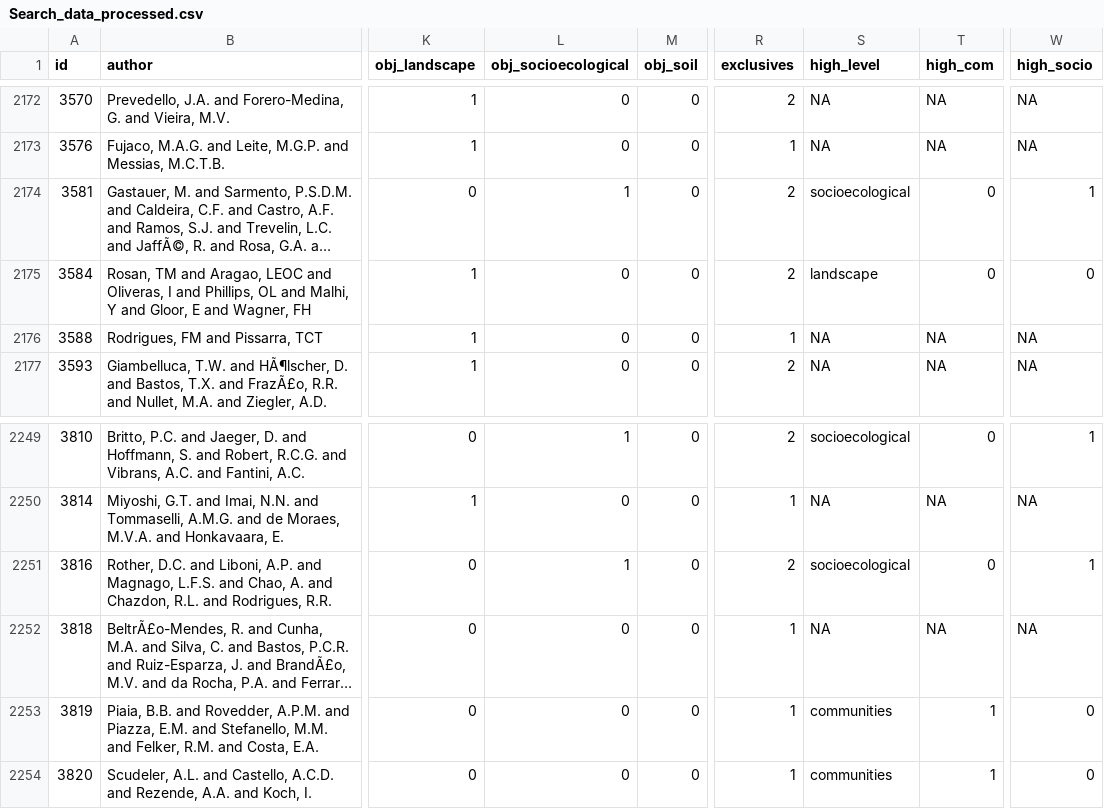
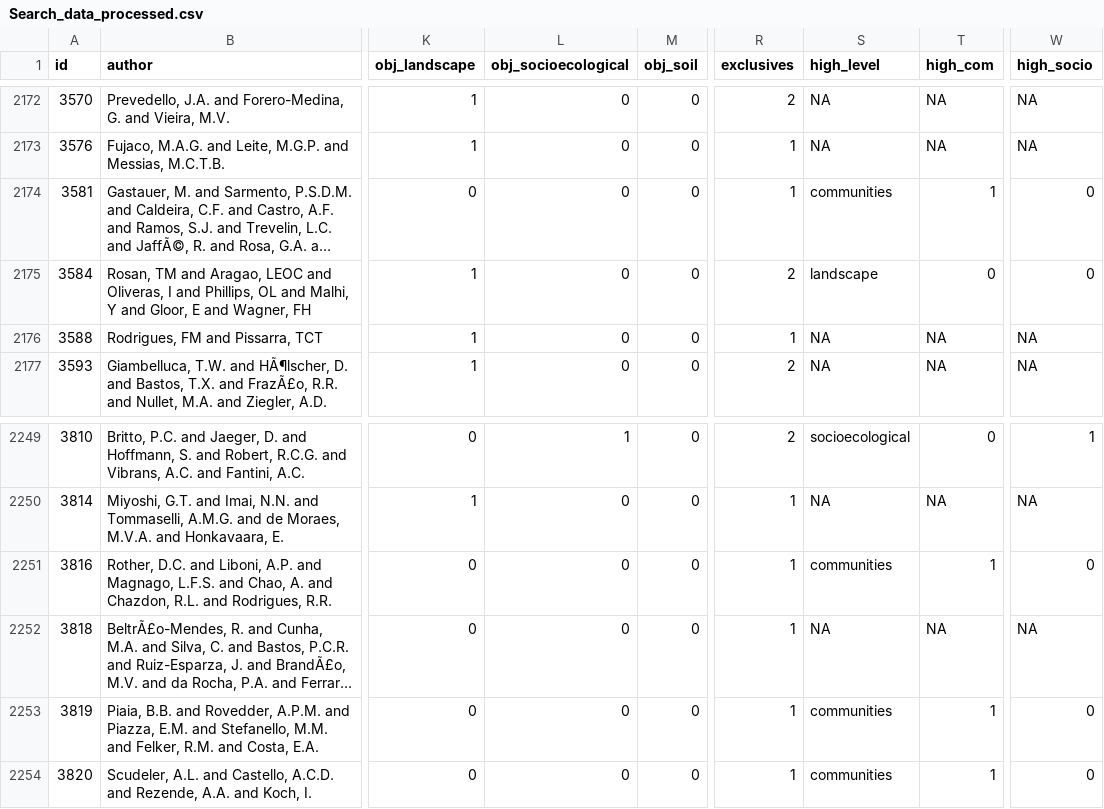
Before and after one commit to MarianelaPini/PhD_Chapter-1, a CSV file: Data/Processed/Search_data_processed.csv, drawn as a sheet; only a part is shown, gaps mark what is left out; long unchanged cells end in …; the diff covers the shown part only; the diff names each change by its address in the sheet, - before the commit and + after, or states it on an @@ line.

```diff
--- a/Data/Processed/Search_data_processed.csv
+++ b/Data/Processed/Search_data_processed.csv
-L2174 (obj_socioecological): 1
+L2174 (obj_socioecological): 0
-R2174 (exclusives): 2
+R2174 (exclusives): 1
-S2174 (high_level): socioecological
+S2174 (high_level): communities
-T2174 (high_com): 0
+T2174 (high_com): 1
-W2174 (high_socio): 1
+W2174 (high_socio): 0
-L2251 (obj_socioecological): 1
+L2251 (obj_socioecological): 0
-R2251 (exclusives): 2
+R2251 (exclusives): 1
-S2251 (high_level): socioecological
+S2251 (high_level): communities
-T2251 (high_com): 0
+T2251 (high_com): 1
-W2251 (high_socio): 1
+W2251 (high_socio): 0
```
Also changed, not shown: 55 edited cells elsewhere in this file, 6 other files.
